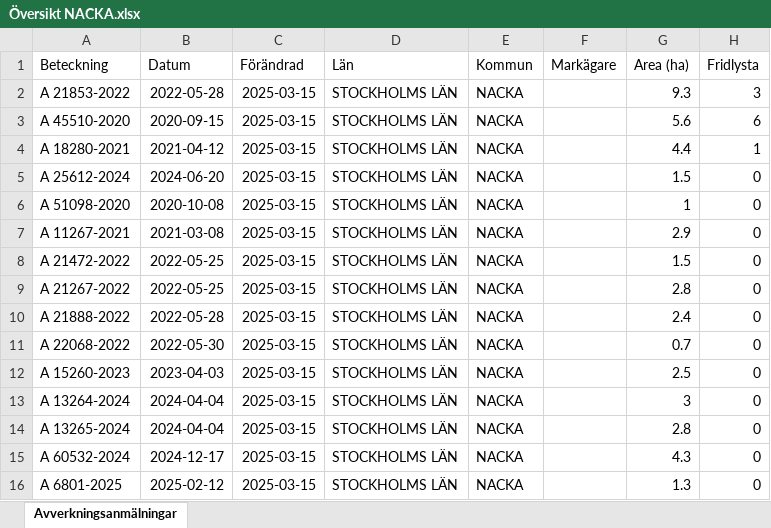
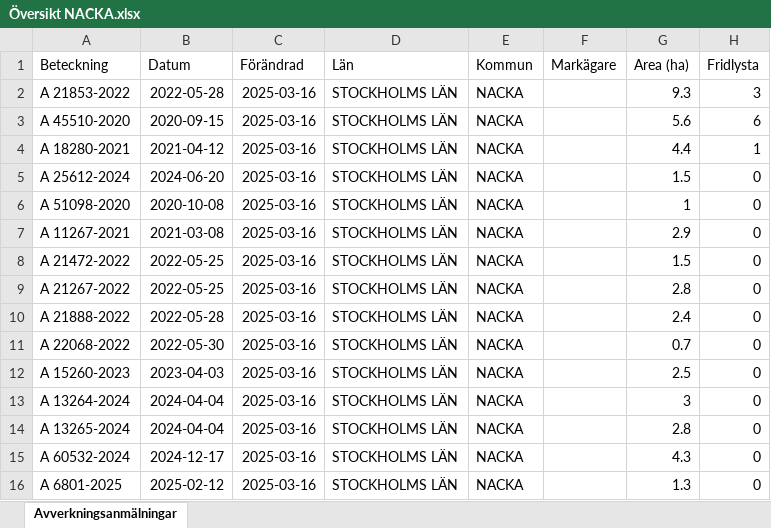
Before and after one commit to klasma/Logging_0182, an Excel workbook: Översikt NACKA.xlsx, sheet Avverkningsanmälningar, drawn as a sheet; only a part is shown; values as stored, in another font and other column widths than the file's, no borders; the diff names each change by its address in the sheet, - before the commit and + after, or states it on an @@ line.

```diff
--- a/Översikt NACKA.xlsx (sheet Avverkningsanmälningar)
+++ b/Översikt NACKA.xlsx (sheet Avverkningsanmälningar)
-C2:C16 (Förändrad): 2025-03-15
+C2:C16 (Förändrad): 2025-03-16
```
Also changed, not shown: artfynd/A 18280-2021 artfynd.xlsx, artfynd/A 21853-2022 artfynd.xlsx, 22 other files.
